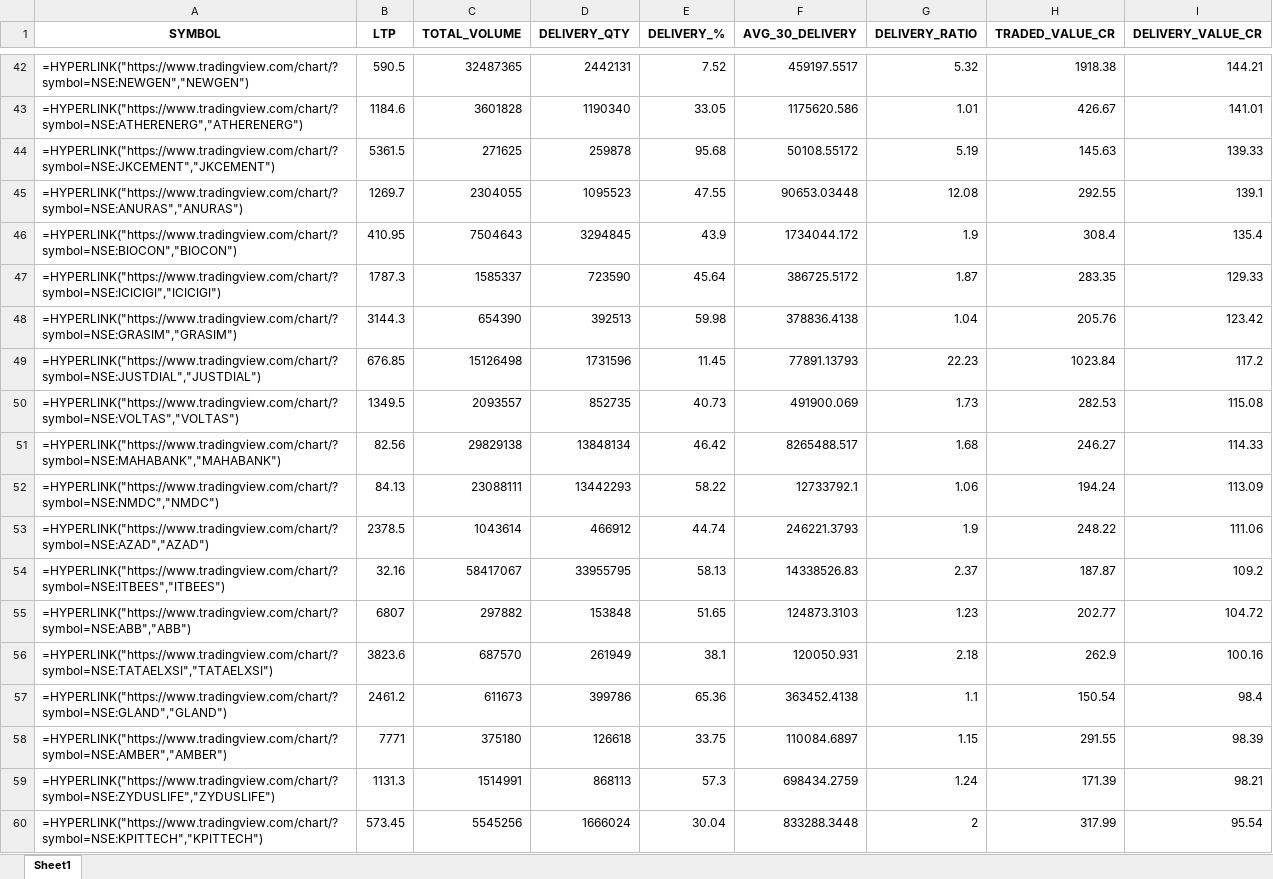
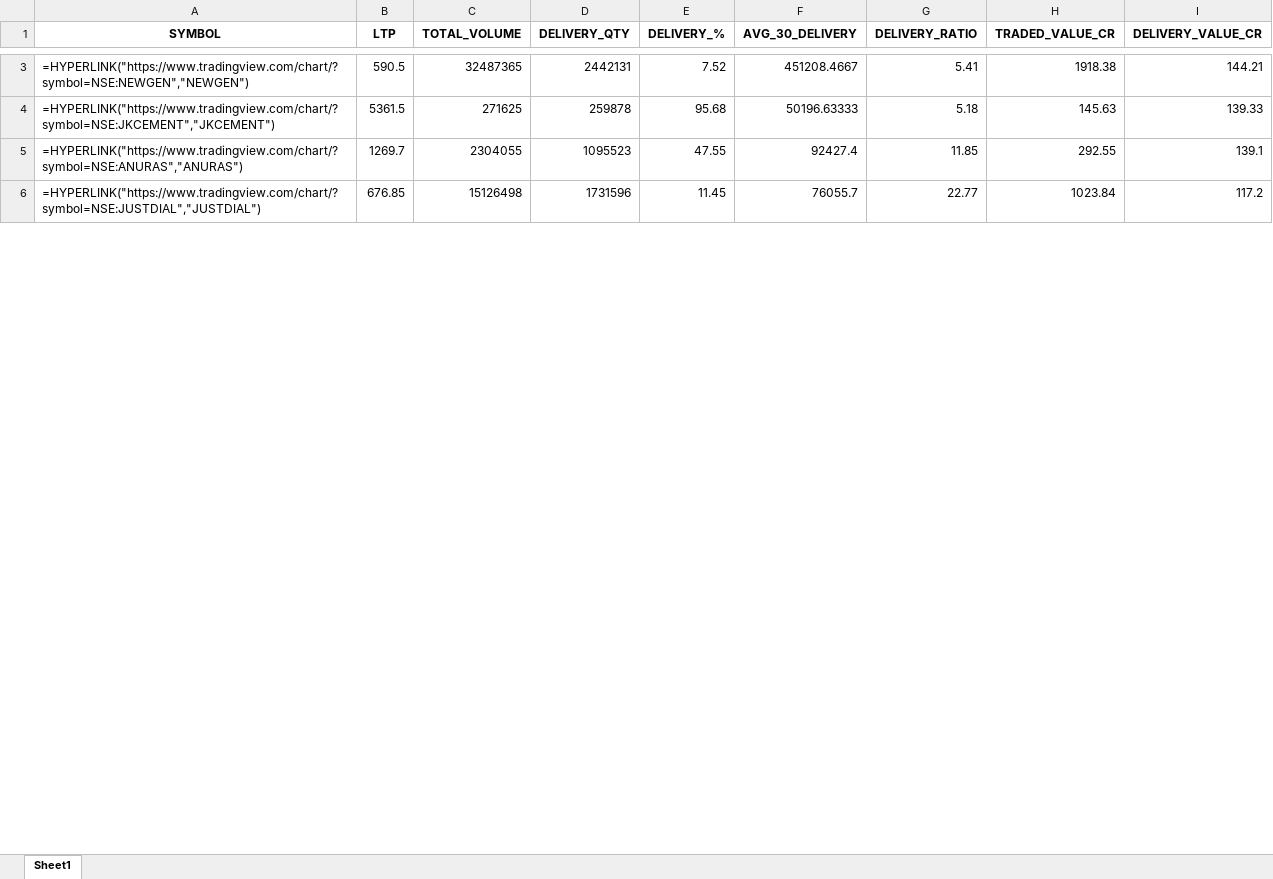
Before and after one commit to mayuresh2181/hobbyhub, an Excel workbook: data/nse/delivery/daily_output/delivery_breakout_20260713.xlsx, sheet Sheet1, drawn as a sheet; only a part is shown, gaps mark what is left out; values as stored, in another font and other column widths than the file's, no borders; formulas without a stored value are shown as written; removed rows and columns are numbered as before the commit, all else as after; the diff covers the shown part only; the diff names each change by its address in the sheet, - before the commit and + after, or states it on an @@ line.

```diff
--- a/data/nse/delivery/daily_output/delivery_breakout_20260713.xlsx (sheet Sheet1)
+++ b/data/nse/delivery/daily_output/delivery_breakout_20260713.xlsx (sheet Sheet1)
-F3 (AVG_30_DELIVERY): 459197.5517
+F3 (AVG_30_DELIVERY): 451208.4667
-G3 (DELIVERY_RATIO): 5.32
+G3 (DELIVERY_RATIO): 5.41
-row 43: =HYPERLINK("https://www.tradingview.com/chart/?symbol=NSE:ATHERENERG","ATHERENERG") | 1184.6 | 3601828 | 1190340 | 33.05 | 1175620.586 | 1.01 | 426.67 | 141.01
-F4 (AVG_30_DELIVERY): 50108.55172
+F4 (AVG_30_DELIVERY): 50196.63333
-G4 (DELIVERY_RATIO): 5.19
+G4 (DELIVERY_RATIO): 5.18
-F5 (AVG_30_DELIVERY): 90653.03448
+F5 (AVG_30_DELIVERY): 92427.4
-G5 (DELIVERY_RATIO): 12.08
+G5 (DELIVERY_RATIO): 11.85
-row 46: =HYPERLINK("https://www.tradingview.com/chart/?symbol=NSE:BIOCON","BIOCON") | 410.95 | 7504643 | 3294845 | 43.9 | 1734044.172 | 1.9 | 308.4 | 135.4
-row 47: =HYPERLINK("https://www.tradingview.com/chart/?symbol=NSE:ICICIGI","ICICIGI") | 1787.3 | 1585337 | 723590 | 45.64 | 386725.5172 | 1.87 | 283.35 | 129.33
-row 48: =HYPERLINK("https://www.tradingview.com/chart/?symbol=NSE:GRASIM","GRASIM") | 3144.3 | 654390 | 392513 | 59.98 | 378836.4138 | 1.04 | 205.76 | 123.42
-F6 (AVG_30_DELIVERY): 77891.13793
+F6 (AVG_30_DELIVERY): 76055.7
-G6 (DELIVERY_RATIO): 22.23
+G6 (DELIVERY_RATIO): 22.77
-row 50: =HYPERLINK("https://www.tradingview.com/chart/?symbol=NSE:VOLTAS","VOLTAS") | 1349.5 | 2093557 | 852735 | 40.73 | 491900.069 | 1.73 | 282.53 | 115.08
-row 51: =HYPERLINK("https://www.tradingview.com/chart/?symbol=NSE:MAHABANK","MAHABANK") | 82.56 | 29829138 | 13848134 | 46.42 | 8265488.517 | 1.68 | 246.27 | 114.33
-row 52: =HYPERLINK("https://www.tradingview.com/chart/?symbol=NSE:NMDC","NMDC") | 84.13 | 23088111 | 13442293 | 58.22 | 12733792.1 | 1.06 | 194.24 | 113.09
-row 53: =HYPERLINK("https://www.tradingview.com/chart/?symbol=NSE:AZAD","AZAD") | 2378.5 | 1043614 | 466912 | 44.74 | 246221.3793 | 1.9 | 248.22 | 111.06
-row 54: =HYPERLINK("https://www.tradingview.com/chart/?symbol=NSE:ITBEES","ITBEES") | 32.16 | 58417067 | 33955795 | 58.13 | 14338526.83 | 2.37 | 187.87 | 109.2
-row 55: =HYPERLINK("https://www.tradingview.com/chart/?symbol=NSE:ABB","ABB") | 6807 | 297882 | 153848 | 51.65 | 124873.3103 | 1.23 | 202.77 | 104.72
-row 56: =HYPERLINK("https://www.tradingview.com/chart/?symbol=NSE:TATAELXSI","TATAELXSI") | 3823.6 | 687570 | 261949 | 38.1 | 120050.931 | 2.18 | 262.9 | 100.16
-row 57: =HYPERLINK("https://www.tradingview.com/chart/?symbol=NSE:GLAND","GLAND") | 2461.2 | 611673 | 399786 | 65.36 | 363452.4138 | 1.1 | 150.54 | 98.4
-row 58: =HYPERLINK("https://www.tradingview.com/chart/?symbol=NSE:AMBER","AMBER") | 7771 | 375180 | 126618 | 33.75 | 110084.6897 | 1.15 | 291.55 | 98.39
-row 59: =HYPERLINK("https://www.tradingview.com/chart/?symbol=NSE:ZYDUSLIFE","ZYDUSLIFE") | 1131.3 | 1514991 | 868113 | 57.3 | 698434.2759 | 1.24 | 171.39 | 98.21
-row 60: =HYPERLINK("https://www.tradingview.com/chart/?symbol=NSE:KPITTECH","KPITTECH") | 573.45 | 5545256 | 1666024 | 30.04 | 833288.3448 | 2 | 317.99 | 95.54
```
Also changed, not shown: 184 removed rows and 8 edited cells elsewhere in this sheet.
